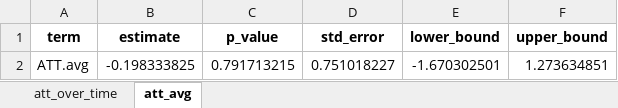
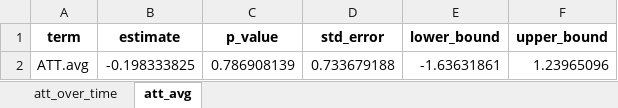
Before and after one commit to ldmnch/thesis_mds_2026, an Excel workbook: data/final/05_merged_crs_gsynth.xlsx, sheet att_avg, drawn as a sheet; values as stored, in another font and other column widths than the file's, no borders; the diff names each change by its address in the sheet, - before the commit and + after, or states it on an @@ line.

```diff
--- a/data/final/05_merged_crs_gsynth.xlsx (sheet att_avg)
+++ b/data/final/05_merged_crs_gsynth.xlsx (sheet att_avg)
-C2 (p_value): 0.791713215
+C2 (p_value): 0.786908139
-D2 (std_error): 0.751018227
+D2 (std_error): 0.733679188
-E2 (lower_bound): -1.670302501
+E2 (lower_bound): -1.63631861
-F2 (upper_bound): 1.273634851
+F2 (upper_bound): 1.23965096
```
Also changed, not shown: sheet att_over_time, data/final/02_closed_issues_gsynth.xlsx, data/final/03_releases_gsynth.xlsx, 31 other files.
